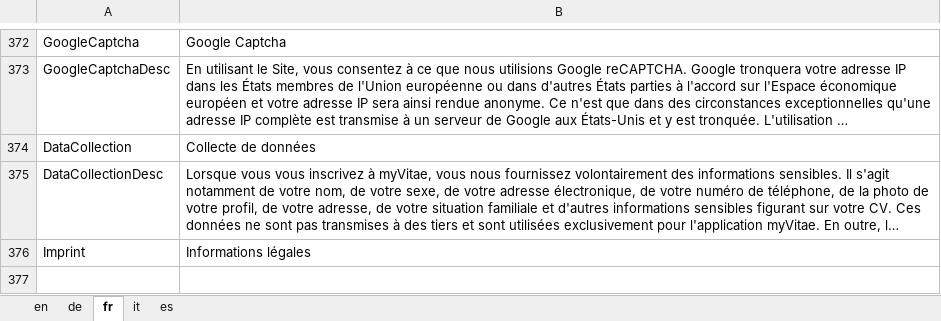
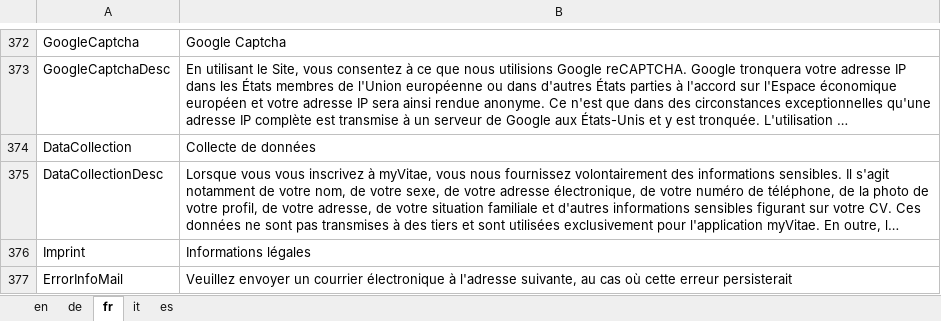
Before and after one commit to theodoracatos/vitae, an Excel workbook: Vitae/Library/Resources/SharedResource.xlsx, sheet fr, drawn as a sheet; only a part is shown, gaps mark what is left out; long unchanged cells end in …; values as stored, in another font and other column widths than the file's, no borders; the diff names each change by its address in the sheet, - before the commit and + after, or states it on an @@ line.

```diff
--- a/Vitae/Library/Resources/SharedResource.xlsx (sheet fr)
+++ b/Vitae/Library/Resources/SharedResource.xlsx (sheet fr)
+row 377: ErrorInfoMail | Veuillez envoyer un courrier électronique à l'adresse suivante, au cas où cette erreur persisterait
```
Also changed, not shown: sheet en, sheet de, sheet it, sheet es, 23 other files.
